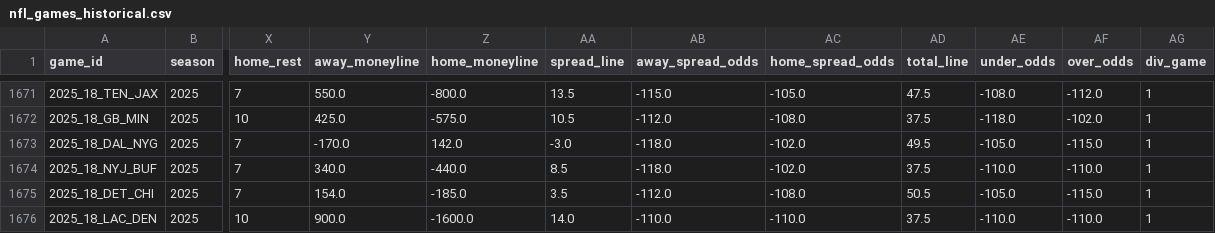
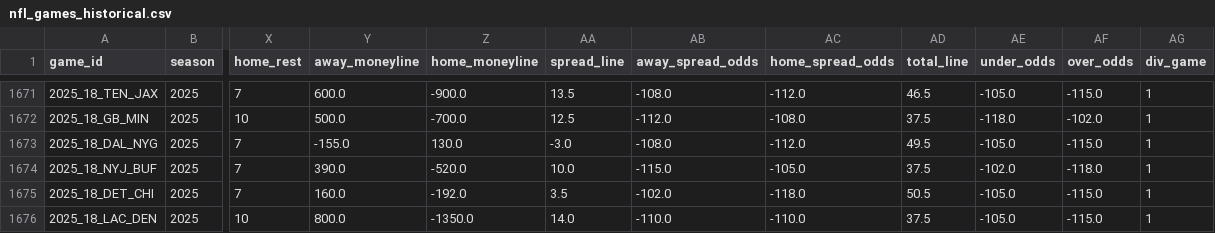
Before and after one commit to gmalbert/nfl-predictions, a CSV file: data_files/nfl_games_historical.csv, drawn as a sheet; only a part is shown, gaps mark what is left out; the diff covers the shown part only; the diff names each change by its address in the sheet, - before the commit and + after, or states it on an @@ line.

```diff
--- a/data_files/nfl_games_historical.csv
+++ b/data_files/nfl_games_historical.csv
-Y1671 (away_moneyline): 550.0
+Y1671 (away_moneyline): 600.0
-Z1671 (home_moneyline): -800.0
+Z1671 (home_moneyline): -900.0
-AB1671 (away_spread_odds): -115.0
+AB1671 (away_spread_odds): -108.0
-AC1671 (home_spread_odds): -105.0
+AC1671 (home_spread_odds): -112.0
-AD1671 (total_line): 47.5
+AD1671 (total_line): 46.5
-AE1671 (under_odds): -108.0
+AE1671 (under_odds): -105.0
-AF1671 (over_odds): -112.0
+AF1671 (over_odds): -115.0
-Y1672 (away_moneyline): 425.0
+Y1672 (away_moneyline): 500.0
-Z1672 (home_moneyline): -575.0
+Z1672 (home_moneyline): -700.0
-AA1672 (spread_line): 10.5
+AA1672 (spread_line): 12.5
-Y1673 (away_moneyline): -170.0
+Y1673 (away_moneyline): -155.0
-Z1673 (home_moneyline): 142.0
+Z1673 (home_moneyline): 130.0
-AB1673 (away_spread_odds): -118.0
+AB1673 (away_spread_odds): -108.0
-AC1673 (home_spread_odds): -102.0
+AC1673 (home_spread_odds): -112.0
-Y1674 (away_moneyline): 340.0
+Y1674 (away_moneyline): 390.0
-Z1674 (home_moneyline): -440.0
+Z1674 (home_moneyline): -520.0
-AA1674 (spread_line): 8.5
+AA1674 (spread_line): 10.0
-AB1674 (away_spread_odds): -118.0
+AB1674 (away_spread_odds): -115.0
-AC1674 (home_spread_odds): -102.0
+AC1674 (home_spread_odds): -105.0
-AE1674 (under_odds): -110.0
+AE1674 (under_odds): -102.0
-AF1674 (over_odds): -110.0
+AF1674 (over_odds): -118.0
-Y1675 (away_moneyline): 154.0
+Y1675 (away_moneyline): 160.0
-Z1675 (home_moneyline): -185.0
+Z1675 (home_moneyline): -192.0
-AB1675 (away_spread_odds): -112.0
+AB1675 (away_spread_odds): -102.0
-AC1675 (home_spread_odds): -108.0
+AC1675 (home_spread_odds): -118.0
-Y1676 (away_moneyline): 900.0
+Y1676 (away_moneyline): 800.0
-Z1676 (home_moneyline): -1600.0
+Z1676 (home_moneyline): -1350.0
-AE1676 (under_odds): -110.0
+AE1676 (under_odds): -105.0
-AF1676 (over_odds): -110.0
+AF1676 (over_odds): -115.0
```
Also changed, not shown: 54 edited cells elsewhere in this file, data_files/model_feature_importances.csv, 6 other files.
